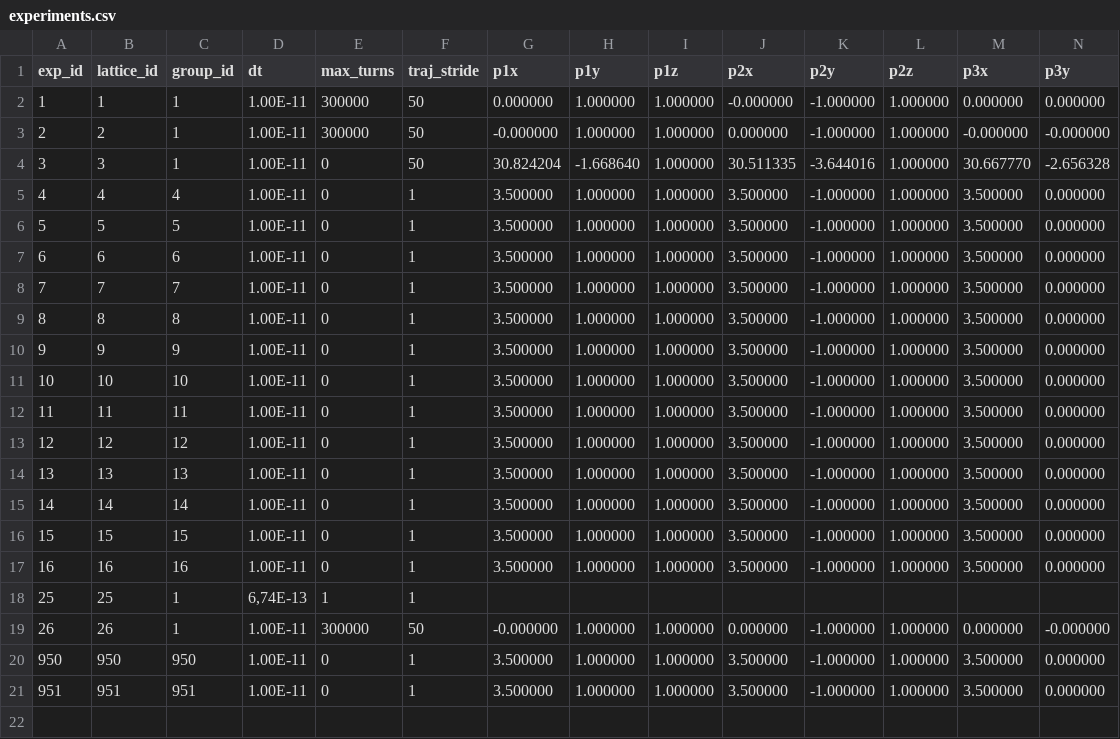
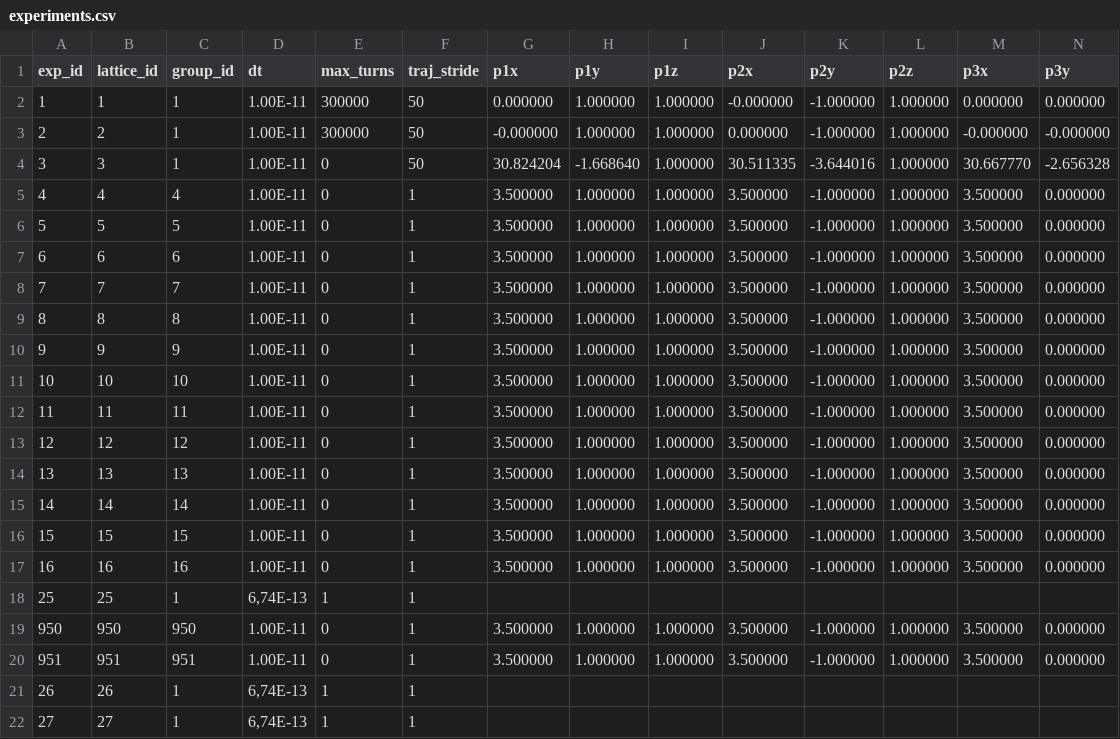
Before and after one commit to SashaBray/SynchrotronSim, a CSV file: workspace/tables/experiments.csv, drawn as a sheet; only a part is shown; removed rows and columns are numbered as before the commit, all else as after; rows hold the shown columns only; the diff names each change by its address in the sheet, - before the commit and + after, or states it on an @@ line.

```diff
--- a/workspace/tables/experiments.csv
+++ b/workspace/tables/experiments.csv
-row 19: 26 | 26 | 1 | 1.00E-11 | 300000 | 50 | -0.000000 | 1.000000 | 1.000000 | 0.000000 | -1.000000 | 1.000000 | 0.000000 | -0.000000
+row 21: 26 | 26 | 1 | 6,74E-13 | 1 | 1
+row 22: 27 | 27 | 1 | 6,74E-13 | 1 | 1
```
Also changed, not shown: workspace/tables/element_transforms.csv, 32 other files.
